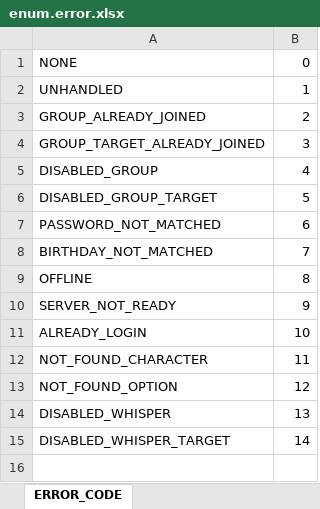
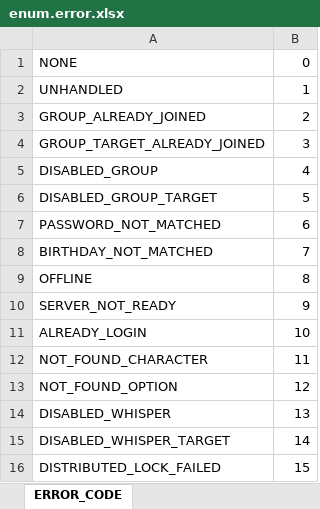
Before and after one commit to boyism80/fb, an Excel workbook: resources/table/enum.error.xlsx, sheet ERROR_CODE, drawn as a sheet; values as stored, in another font and other column widths than the file's, no borders; the diff names each change by its address in the sheet, - before the commit and + after, or states it on an @@ line.

```diff
--- a/resources/table/enum.error.xlsx (sheet ERROR_CODE)
+++ b/resources/table/enum.error.xlsx (sheet ERROR_CODE)
+row 16: DISTRIBUTED_LOCK_FAILED | 15
```
Also changed, not shown: 12 other files.
